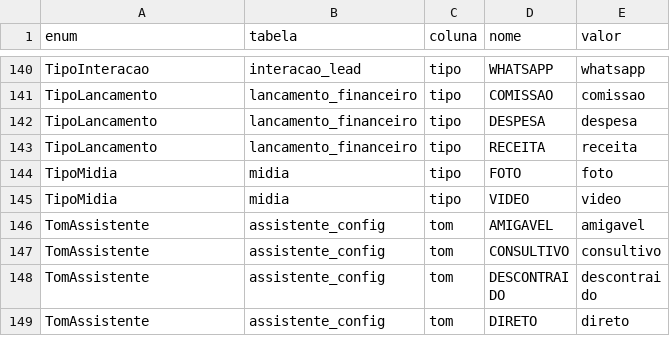
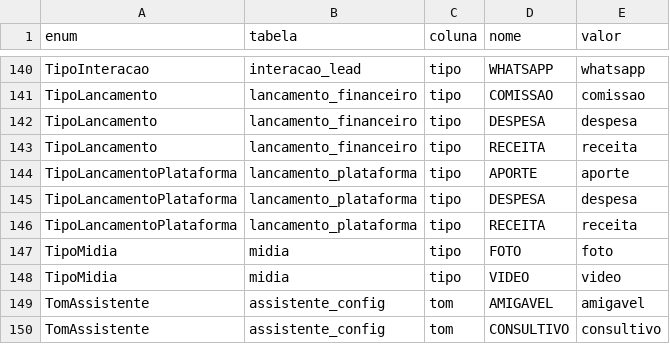
Before and after one commit to galipcorporation/socialveiculos, a CSV file: apps/api/enums.csv, drawn as a sheet; only a part is shown, gaps mark what is left out; the shorter side is filled out with more unchanged rows; the diff names each change by its address in the sheet, - before the commit and + after, or states it on an @@ line.

```diff
--- a/apps/api/enums.csv
+++ b/apps/api/enums.csv
+row 144: TipoLancamentoPlataforma | lancamento_plataforma | tipo | APORTE | aporte
+row 145: TipoLancamentoPlataforma | lancamento_plataforma | tipo | DESPESA | despesa
+row 146: TipoLancamentoPlataforma | lancamento_plataforma | tipo | RECEITA | receita
```
Also changed, not shown: 7 other files.
